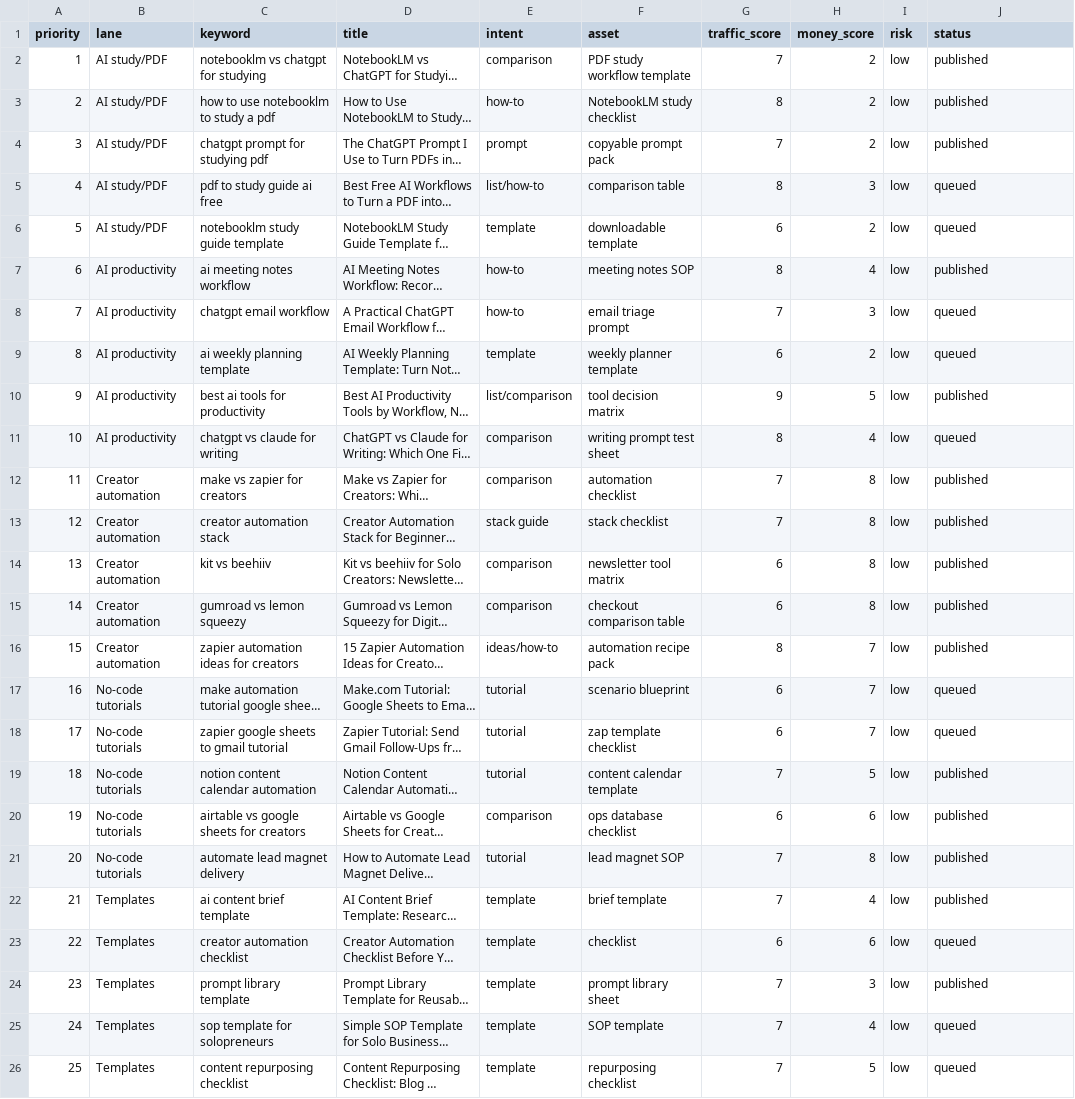
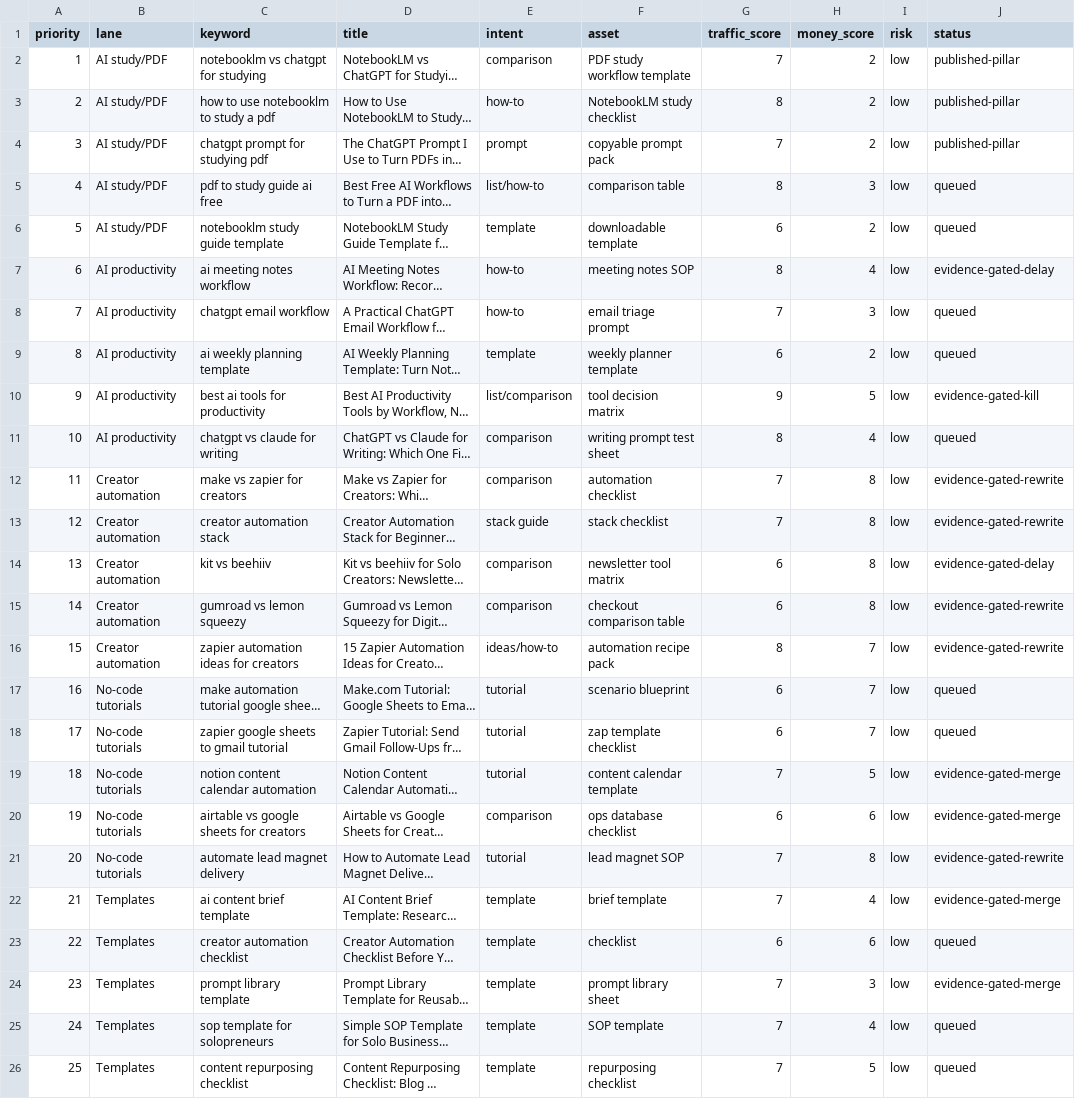
Before and after one commit to kmnoh12/practical-ai-workflows, a CSV file: content-queue.csv, drawn as a sheet; only a part is shown; long unchanged cells end in …; the diff names each change by its address in the sheet, - before the commit and + after, or states it on an @@ line.

Commit message:
Pivot public site to three evidence-backed pillars

```diff
--- a/content-queue.csv
+++ b/content-queue.csv
-J2:J4 (status): published
+J2:J4 (status): published-pillar
-J7 (status): published
+J7 (status): evidence-gated-delay
-J10 (status): published
+J10 (status): evidence-gated-kill
-J12:J13 (status): published
+J12:J13 (status): evidence-gated-rewrite
-J14 (status): published
+J14 (status): evidence-gated-delay
-J15:J16 (status): published
+J15:J16 (status): evidence-gated-rewrite
-J19:J20 (status): published
+J19:J20 (status): evidence-gated-merge
-J21 (status): published
+J21 (status): evidence-gated-rewrite
-J22 (status): published
+J22 (status): evidence-gated-merge
-J24 (status): published
+J24 (status): evidence-gated-merge
```
Also changed, not shown: 17 other files.
